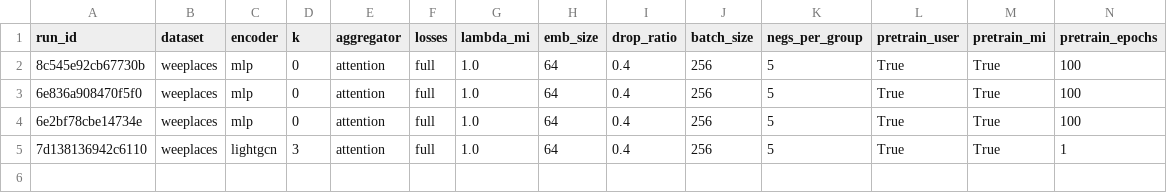
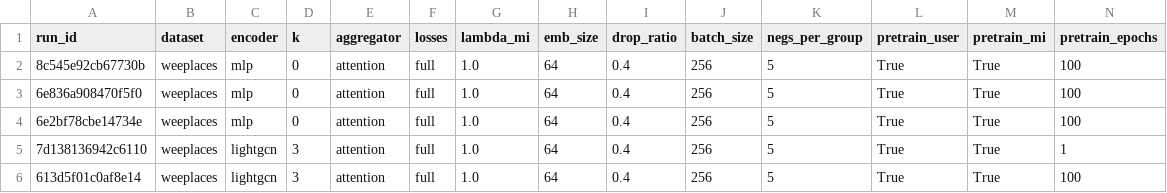
Before and after one commit to DarkPhoenix645/groupim-lightgcn-ablation, a CSV file: results/runs.csv, drawn as a sheet; only a part is shown; rows hold the shown columns only; the diff names each change by its address in the sheet, - before the commit and + after, or states it on an @@ line.

Commit message:
Record the LightGCN Weeplaces timing run and lock the 3080 queue

```diff
--- a/results/runs.csv
+++ b/results/runs.csv
+row 6: 613d5f01c0af8e14 | weeplaces | lightgcn | 3 | attention | full | 1.0 | 64 | 0.4 | 256 | 5 | True | True | 100
```
Also changed, not shown: 14 other files.
